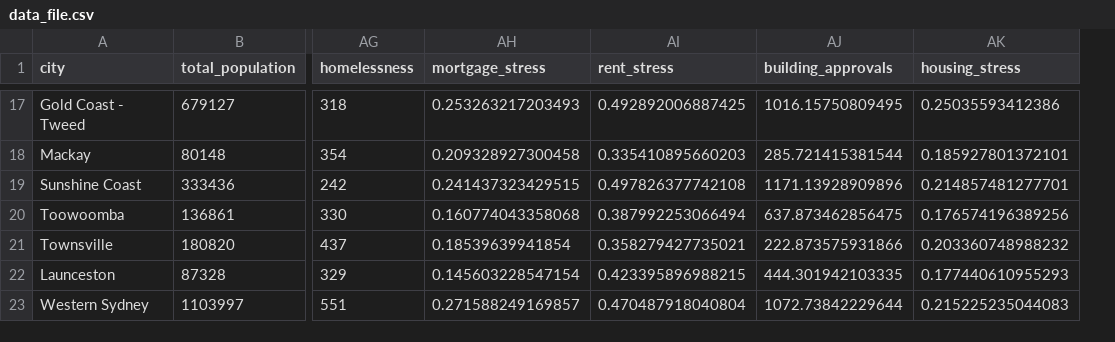
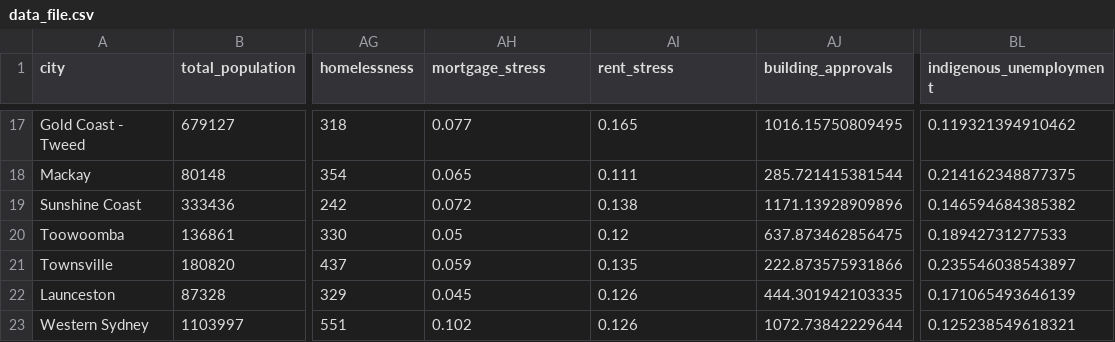
Before and after one commit to govau/smart-cities, a CSV file: resources/data_file.csv, drawn as a sheet; only a part is shown, gaps mark what is left out; removed rows and columns are numbered as before the commit, all else as after; the diff covers the shown part only; the diff names each change by its address in the sheet, - before the commit and + after, or states it on an @@ line.

```diff
--- a/resources/data_file.csv
+++ b/resources/data_file.csv
-column AK (housing_stress), rows 17-23: 0.25035593412386 | 0.185927801372101 | 0.214857481277701 | 0.176574196389256 | 0.203360748988232 | 0.177440610955293 | 0.215225235044083
+column BL (indigenous_unemployment), rows 17-23: 0.119321394910462 | 0.214162348877375 | 0.146594684385382 | 0.18942731277533 | 0.235546038543897 | 0.171065493646139 | 0.125238549618321
-AH17 (mortgage_stress): 0.253263217203493
+AH17 (mortgage_stress): 0.077
-AI17 (rent_stress): 0.492892006887425
+AI17 (rent_stress): 0.165
-AH18 (mortgage_stress): 0.209328927300458
+AH18 (mortgage_stress): 0.065
-AI18 (rent_stress): 0.335410895660203
+AI18 (rent_stress): 0.111
-AH19 (mortgage_stress): 0.241437323429515
+AH19 (mortgage_stress): 0.072
-AI19 (rent_stress): 0.497826377742108
+AI19 (rent_stress): 0.138
-AH20 (mortgage_stress): 0.160774043358068
+AH20 (mortgage_stress): 0.05
-AI20 (rent_stress): 0.387992253066494
+AI20 (rent_stress): 0.12
-AH21 (mortgage_stress): 0.18539639941854
+AH21 (mortgage_stress): 0.059
-AI21 (rent_stress): 0.358279427735021
+AI21 (rent_stress): 0.135
-AH22 (mortgage_stress): 0.145603228547154
+AH22 (mortgage_stress): 0.045
-AI22 (rent_stress): 0.423395896988215
+AI22 (rent_stress): 0.126
-AH23 (mortgage_stress): 0.271588249169857
+AH23 (mortgage_stress): 0.102
-AI23 (rent_stress): 0.470487918040804
+AI23 (rent_stress): 0.126
```
Also changed, not shown: 30 edited cells elsewhere in this file, resources/metaData_file.csv, 6 other files.
